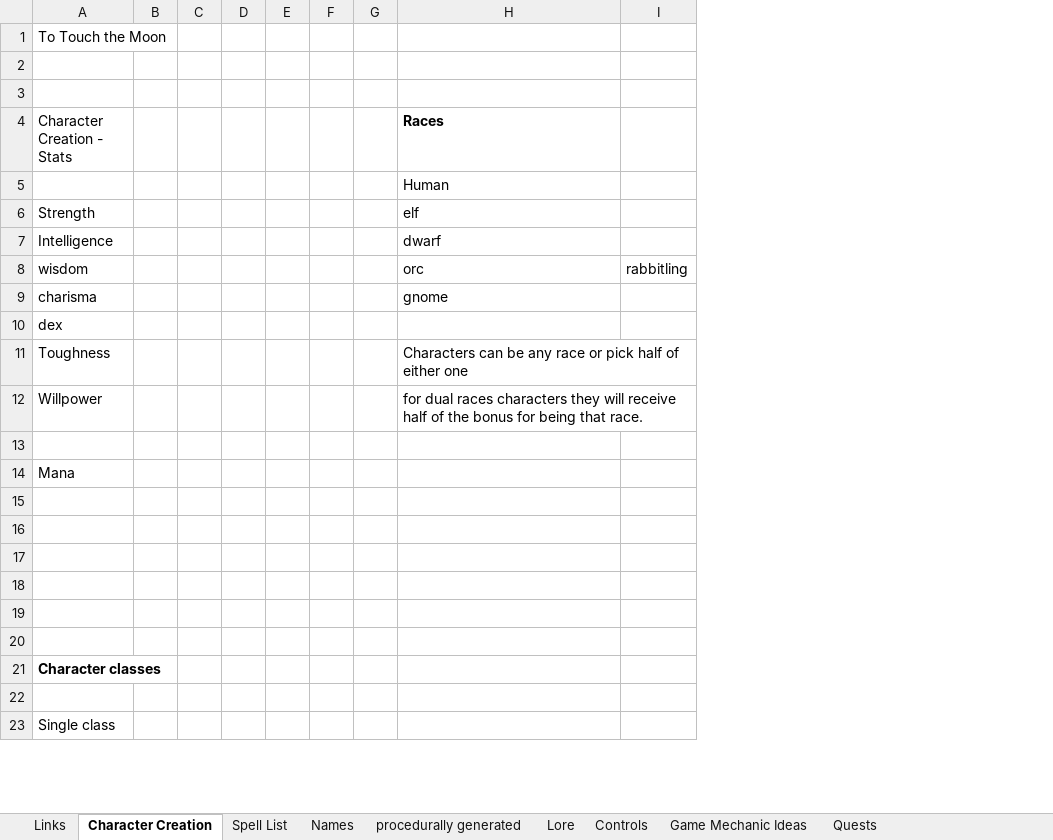
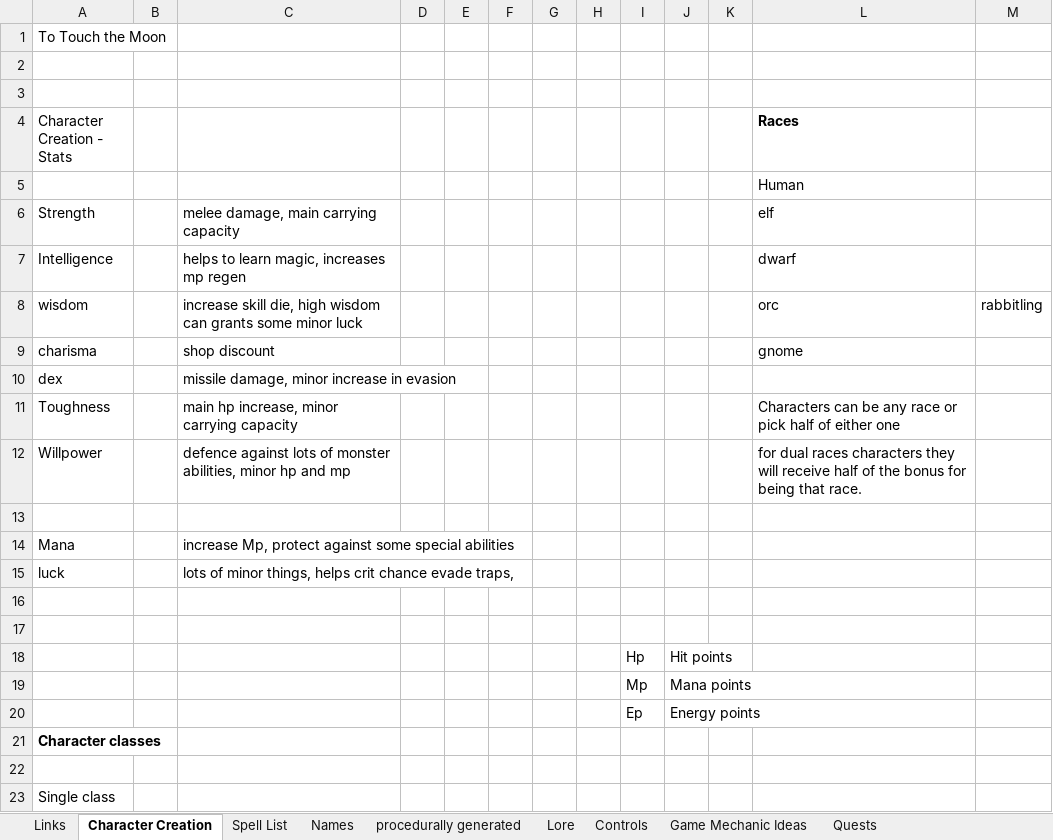
Before and after one commit to whobbes22/ToTouchtheMoon, an Excel workbook: To Touch the Moon.xlsx, sheet Character Creation, drawn as a sheet; only a part is shown; values as stored, in another font and other column widths than the file's, no borders; removed rows and columns are numbered as before the commit, all else as after; rows hold the shown columns only; the diff names each change by its address in the sheet, - before the commit and + after, or states it on an @@ line.

```diff
--- a/To Touch the Moon.xlsx (sheet Character Creation)
+++ b/To Touch the Moon.xlsx (sheet Character Creation)
-column C, empty
+column C, rows 6-15: melee damage, main carrying capacity | helps to learn magic, increases mp regen | increase skill die, high wisdom can grants some minor luck | shop discount | missile damage, minor increase in evasion | main hp increase, minor carrying capacity | defence against lots of monster abilities, minor hp and mp |  | increase Mp, protect against some special abilities | lots of minor things, helps crit chance evade traps,
+column H, empty
+column I, rows 18-20: Hp | Mp | Ep
+column J, rows 18-20: Hit points | Mana points | Energy points
+column K, empty
-row 15: (empty)
+row 15: luck |  | lots of minor things, helps crit chance evade traps,
-row 18: (empty)
+row 18:  |  |  |  |  |  |  |  | Hp | Hit points
-row 19: (empty)
+row 19:  |  |  |  |  |  |  |  | Mp | Mana points
-row 20: (empty)
+row 20:  |  |  |  |  |  |  |  | Ep | Energy points
```
Also changed, not shown: sheet procedurally generated, sheet Quests, sheet Names, 6 other files.
